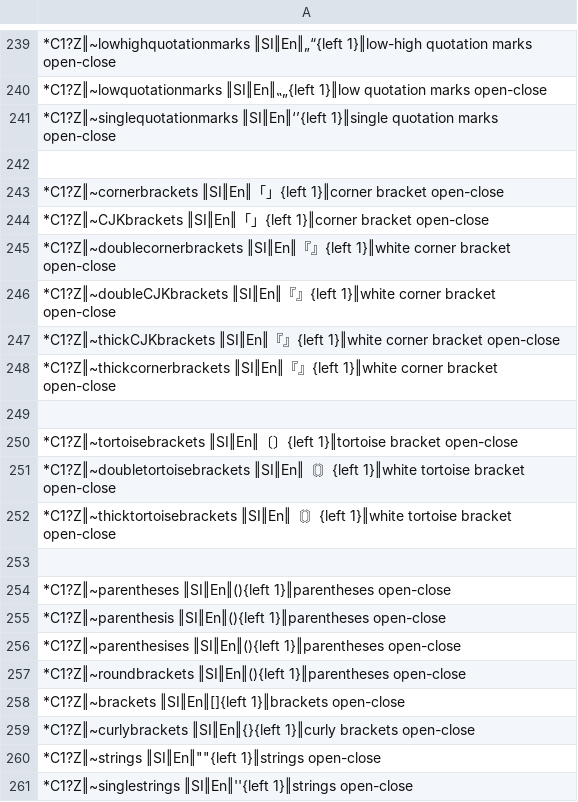
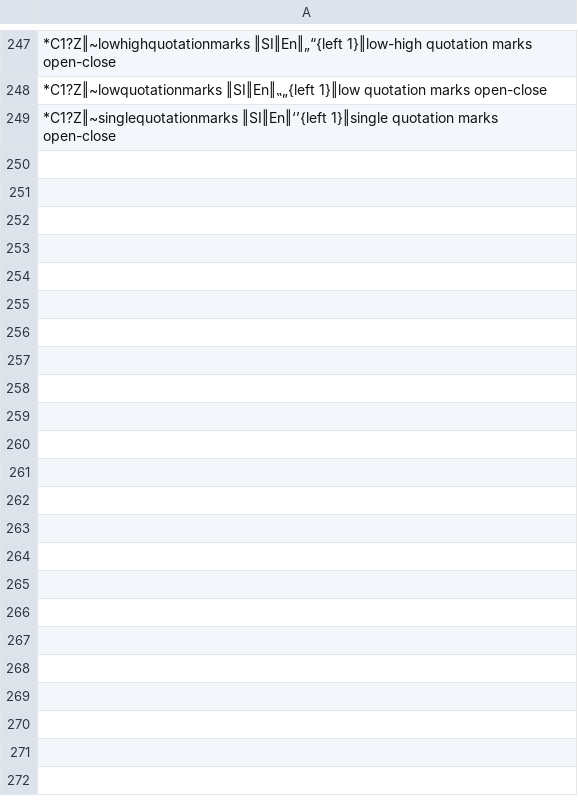
Before and after one commit to SalviaSage/Custom-Libraries, a CSV file: Unicode Senders/(Unicode Sender) Orthographic.csv, drawn as a sheet; only a part is shown, gaps mark what is left out; the diff covers the shown part only.

```diff
--- a/Unicode Senders/(Unicode Sender) Orthographic.csv
+++ b/Unicode Senders/(Unicode Sender) Orthographic.csv
@@ -241,21 +249 @@
 *C1?Z‖~singlequotationmarks ‖SI‖En‖‘’{left 1}‖single quotation marks open-close
-
-*C1?Z‖~cornerbrackets ‖SI‖En‖「」{left 1}‖corner bracket open-close
-*C1?Z‖~CJKbrackets ‖SI‖En‖「」{left 1}‖corner bracket open-close
-*C1?Z‖~doublecornerbrackets ‖SI‖En‖『』{left 1}‖white corner bracket open-close
-*C1?Z‖~doubleCJKbrackets ‖SI‖En‖『』{left 1}‖white corner bracket open-close
-*C1?Z‖~thickCJKbrackets ‖SI‖En‖『』{left 1}‖white corner bracket open-close
-*C1?Z‖~thickcornerbrackets ‖SI‖En‖『』{left 1}‖white corner bracket open-close
-
-*C1?Z‖~tortoisebrackets ‖SI‖En‖〔〕{left 1}‖tortoise bracket open-close
-*C1?Z‖~doubletortoisebrackets ‖SI‖En‖〘〙{left 1}‖white tortoise bracket open-close
-*C1?Z‖~thicktortoisebrackets ‖SI‖En‖〘〙{left 1}‖white tortoise bracket open-close
-
-*C1?Z‖~parentheses ‖SI‖En‖(){left 1}‖parentheses open-close
-*C1?Z‖~parenthesis ‖SI‖En‖(){left 1}‖parentheses open-close
-*C1?Z‖~parenthesises ‖SI‖En‖(){left 1}‖parentheses open-close
-*C1?Z‖~roundbrackets ‖SI‖En‖(){left 1}‖parentheses open-close
-*C1?Z‖~brackets ‖SI‖En‖[]{left 1}‖brackets open-close
-*C1?Z‖~curlybrackets ‖SI‖En‖{}{left 1}‖curly brackets open-close
-*C1?Z‖~strings ‖SI‖En‖""{left 1}‖strings open-close
-*C1?Z‖~singlestrings ‖SI‖En‖''{left 1}‖strings open-close
```
Also changed, not shown: 15 added rows, 22 removed rows and 1 edited cell elsewhere in this file.
